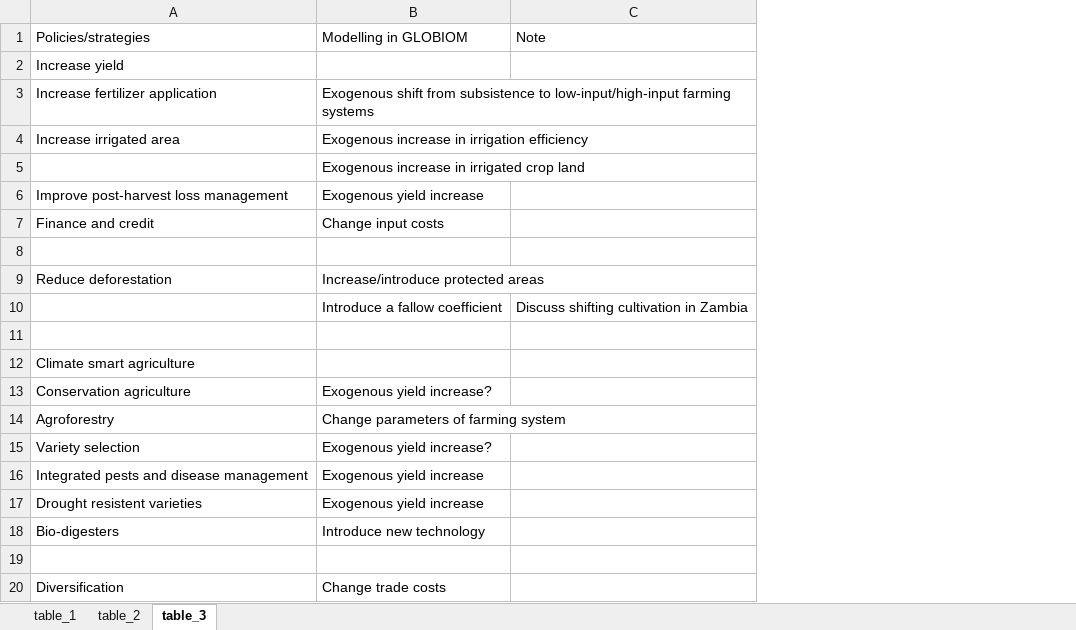
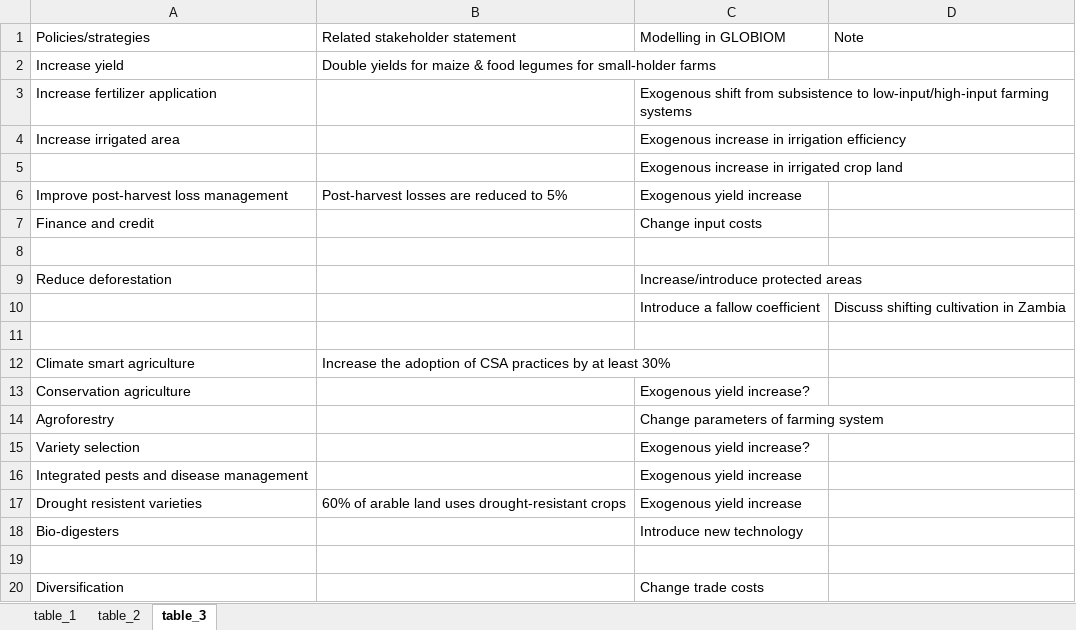
Before and after one commit to michielvandijk/CSIP_ZMB, an Excel workbook: Fig_tab_map/tables.xlsx, sheet table_3, drawn as a sheet; values as stored, in another font and other column widths than the file's, no borders; the diff names each change by its address in the sheet, - before the commit and + after, or states it on an @@ line.

```diff
--- a/Fig_tab_map/tables.xlsx (sheet table_3)
+++ b/Fig_tab_map/tables.xlsx (sheet table_3)
+column B (Related stakeholder statement), rows 2-17: Double yields for maize & food legumes for small-holder farms |  |  |  | Post-harvest losses are reduced to 5% |  |  |  |  |  | Increase the adoption of CSA practices by at least 30% |  |  |  |  | 60% of arable land uses drought-resistant crops
```
Also changed, not shown: sheet table_2, 6 other files.
